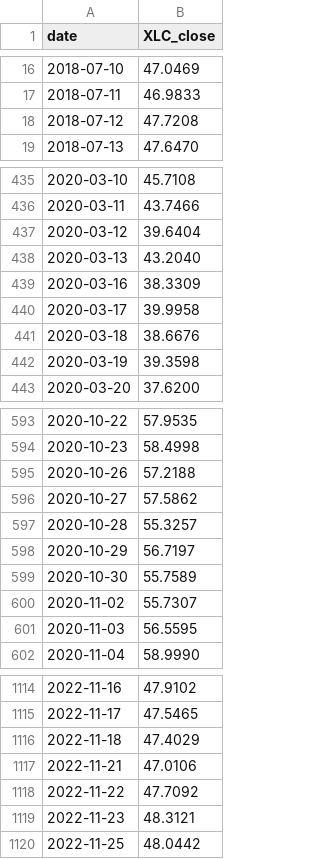
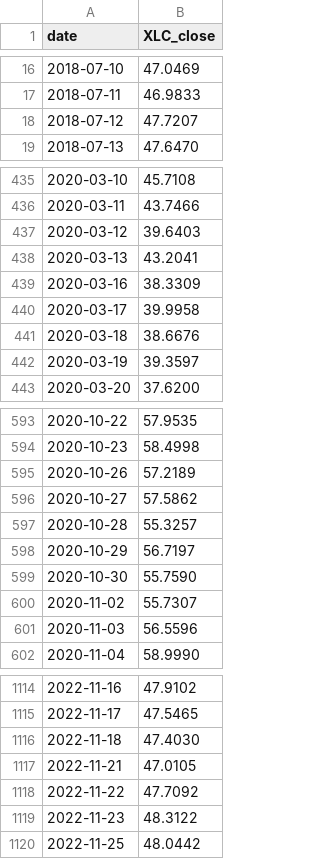
Before and after one commit to zac-t-smith/TheFulcrumMemo, a CSV file: quant/data/etf_XLC.csv, drawn as a sheet; only a part is shown, gaps mark what is left out; the diff covers the shown part only.

```diff
--- a/quant/data/etf_XLC.csv
+++ b/quant/data/etf_XLC.csv
@@ -17,3 +17,3 @@ date,XLC_close
 2018-07-11,46.9833
-2018-07-12,47.7208
+2018-07-12,47.7207
 2018-07-13,47.6470
@@ -436,4 +436,4 @@ date,XLC_close
 2020-03-11,43.7466
-2020-03-12,39.6404
-2020-03-13,43.2040
+2020-03-12,39.6403
+2020-03-13,43.2041
 2020-03-16,38.3309
@@ -441,3 +441,3 @@ date,XLC_close
 2020-03-18,38.6676
-2020-03-19,39.3598
+2020-03-19,39.3597
 2020-03-20,37.6200
@@ -594,3 +594,3 @@ date,XLC_close
 2020-10-23,58.4998
-2020-10-26,57.2188
+2020-10-26,57.2189
 2020-10-27,57.5862
@@ -598,5 +598,5 @@ date,XLC_close
 2020-10-29,56.7197
-2020-10-30,55.7589
+2020-10-30,55.7590
 2020-11-02,55.7307
-2020-11-03,56.5595
+2020-11-03,56.5596
 2020-11-04,58.9990
@@ -1115,6 +1115,6 @@ date,XLC_close
 2022-11-17,47.5465
-2022-11-18,47.4029
-2022-11-21,47.0106
+2022-11-18,47.4030
+2022-11-21,47.0105
 2022-11-22,47.7092
-2022-11-23,48.3121
+2022-11-23,48.3122
 2022-11-25,48.0442
```
Also changed, not shown: 1 added row and 104 edited cells elsewhere in this file, quant/data/etf_GLD.csv, quant/data/etf_SPY.csv, 57 other files.
